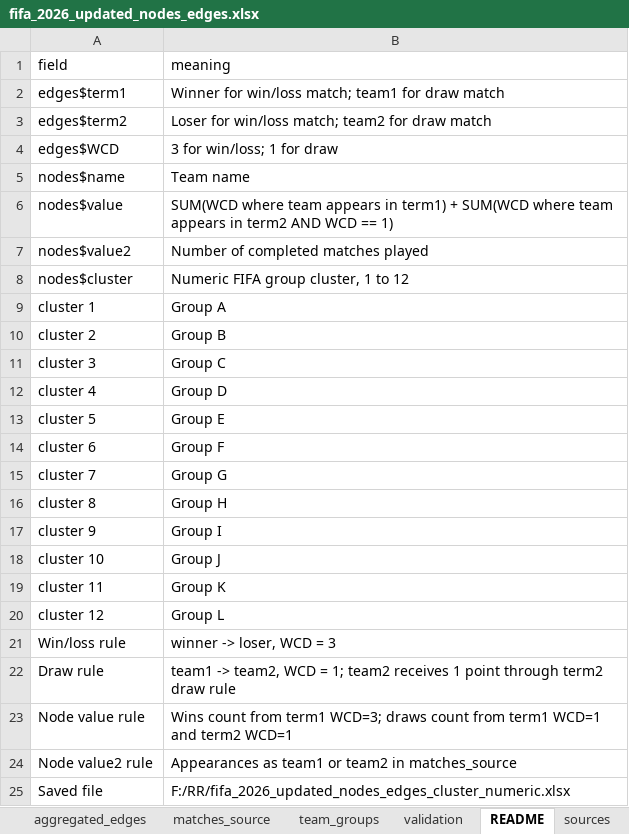
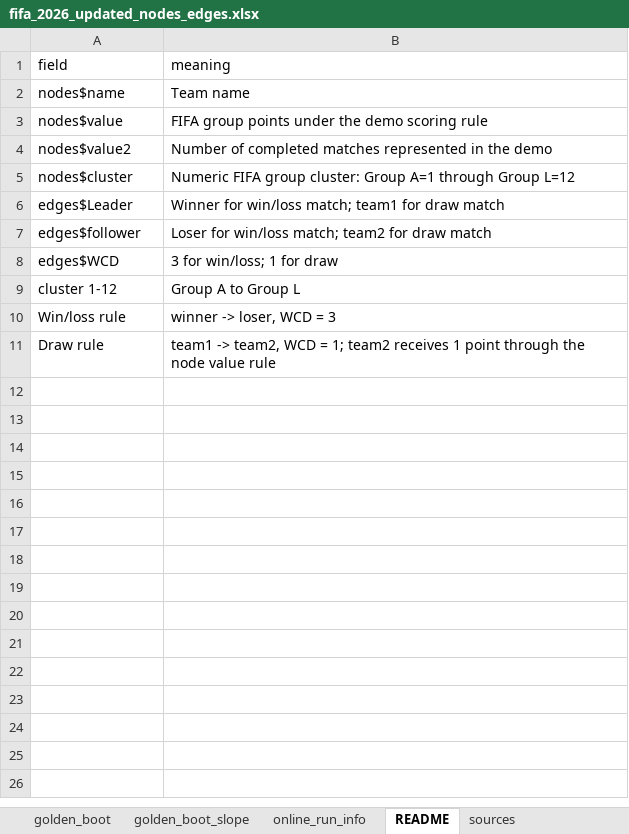
Before and after one commit to smilechien/clusterchoice, an Excel workbook: fifa_2026_updated_nodes_edges.xlsx, sheet README, drawn as a sheet; values as stored, in another font and other column widths than the file's, no borders; removed rows and columns are numbered as before the commit, all else as after; the diff names each change by its address in the sheet, - before the commit and + after, or states it on an @@ line.

```diff
--- a/fifa_2026_updated_nodes_edges.xlsx (sheet README)
+++ b/fifa_2026_updated_nodes_edges.xlsx (sheet README)
-sheet tab: aggregated_edges
+sheet tab: golden_boot
+sheet tab: golden_boot_slope
+sheet tab: online_run_info
@@ row 5 moved to row 2: nodes$name @@
+row 3: nodes$value | FIFA group points under the demo scoring rule
+row 4: nodes$value2 | Number of completed matches represented in the demo
+row 5: nodes$cluster | Numeric FIFA group cluster: Group A=1 through Group L=12
-A6 (field): edges$term1
+A6 (field): edges$Leader
-A7 (field): edges$term2
+A7 (field): edges$follower
-row 6: nodes$value | SUM(WCD where team appears in term1) + SUM(WCD where team appears in term2 AND WCD == 1)
-row 7: nodes$value2 | Number of completed matches played
-row 8: nodes$cluster | Numeric FIFA group cluster, 1 to 12
-row 9: cluster 1 | Group A
-row 10: cluster 2 | Group B
-row 11: cluster 3 | Group C
-row 12: cluster 4 | Group D
-row 13: cluster 5 | Group E
-row 14: cluster 6 | Group F
-row 15: cluster 7 | Group G
-row 16: cluster 8 | Group H
-row 17: cluster 9 | Group I
-row 18: cluster 10 | Group J
-row 19: cluster 11 | Group K
-row 20: cluster 12 | Group L
+row 9: cluster 1-12 | Group A to Group L
-B11 (meaning): …point through term2 draw rule
+B11 (meaning): …point through the node value rule
-row 23: Node value rule | Wins count from term1 WCD=3; draws count from term1 WCD=1 and term2 WCD=1
-row 24: Node value2 rule | Appearances as team1 or team2 in matches_source
-row 25: Saved file | F:/RR/fifa_2026_updated_nodes_edges_cluster_numeric.xlsx
```
Also changed, not shown: sheet matches_source, sheet edges_detail, sheet edges, sheet nodes, sheet sources, sheet validation, other sheet tabs, 12 other files.
